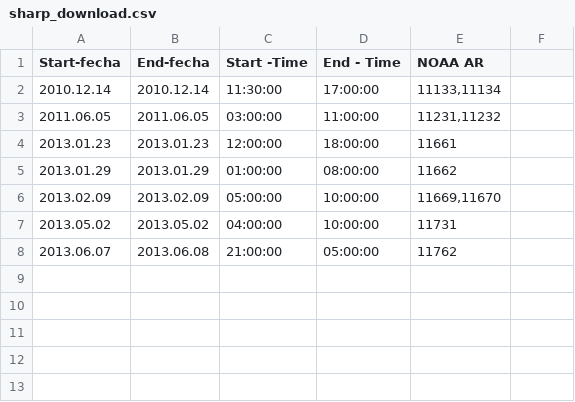
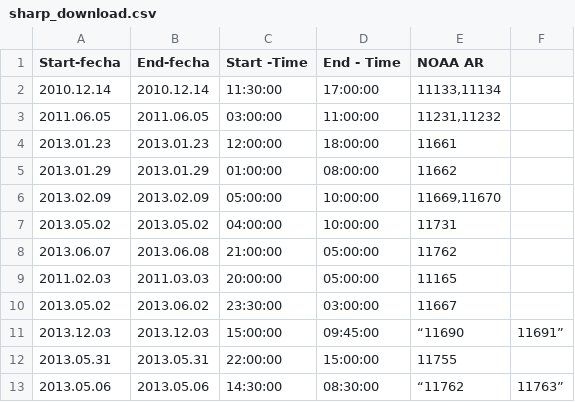
Before and after one commit to franciscoai/2021_cme_expansion_sources, a CSV file: sharp_download.csv, drawn as a sheet.

Commit message:
Fixed sharps_download.py typo and added new events in sharp_download.csv

```diff
--- a/sharp_download.csv
+++ b/sharp_download.csv
@@ -8 +8,6 @@ Start-fecha,End-fecha,Start -Time,End - Time,NOAA AR
 2013.06.07,2013.06.08,21:00:00,05:00:00,11762
+2011.02.03,2011.03.03,20:00:00,05:00:00,11165
+2013.05.02,2013.06.02,23:30:00,03:00:00,11667
+2013.12.03,2013.12.03,15:00:00,09:45:00,“11690,11691”
+2013.05.31,2013.05.31,22:00:00,15:00:00,11755
+2013.05.06,2013.05.06,14:30:00,08:30:00,“11762,11763”
```
Also changed, not shown: 2 other files.
